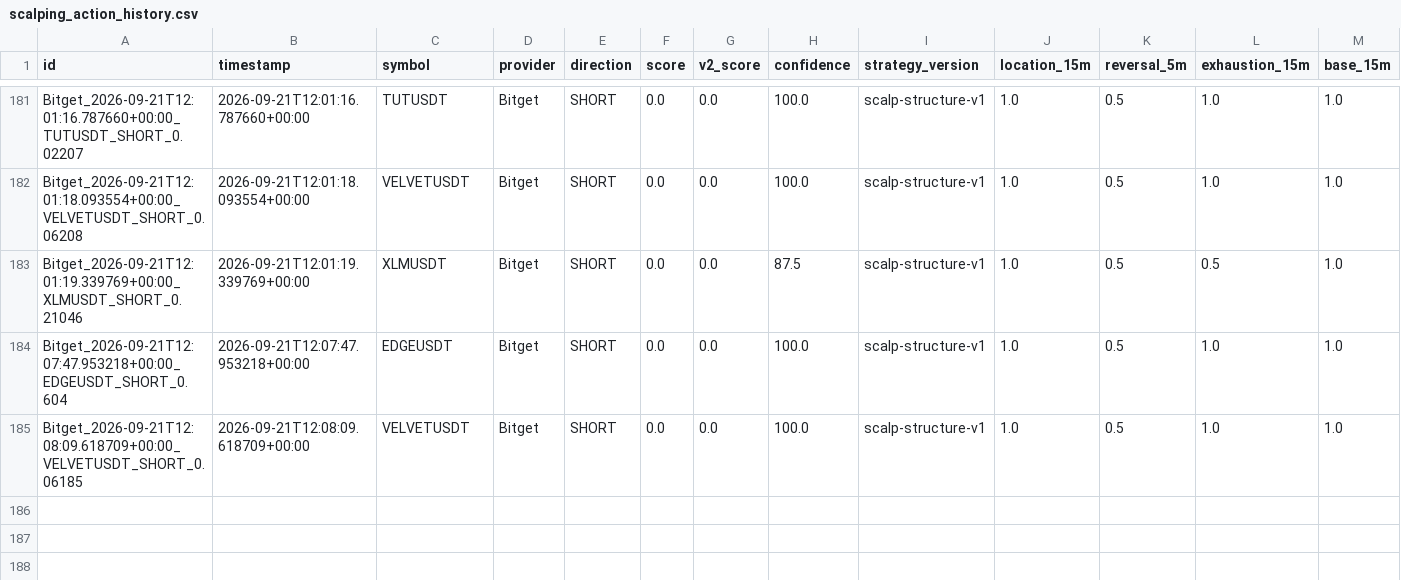
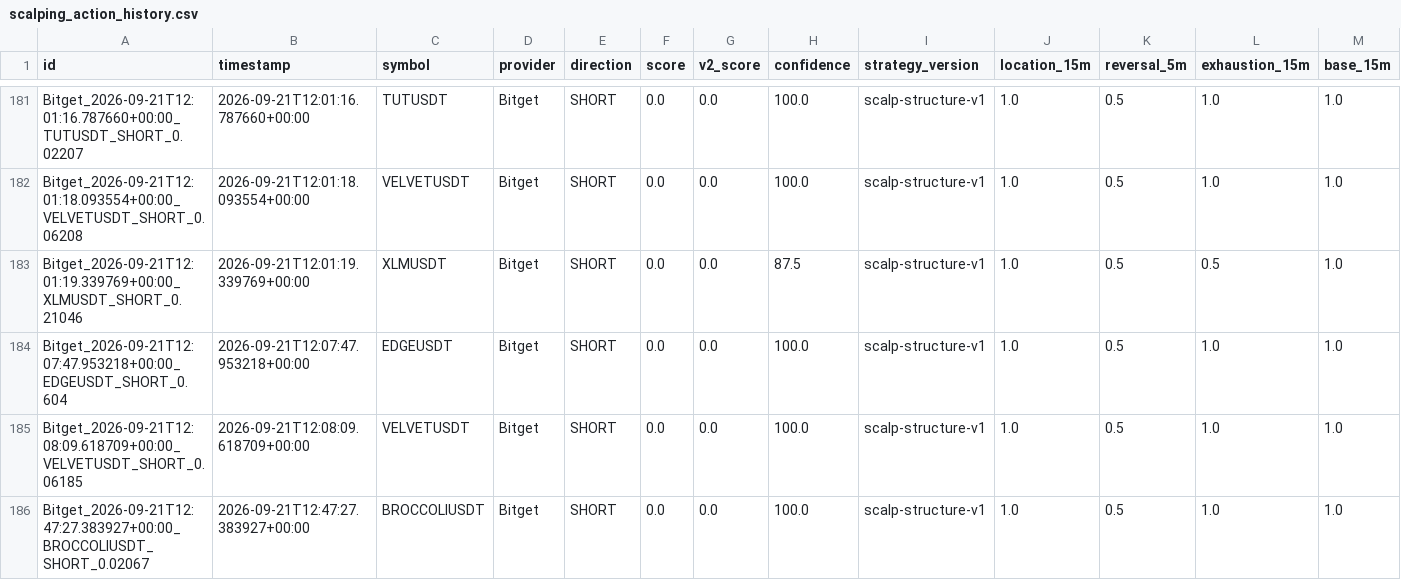
Before and after one commit to KikikJourney/Crypto-Scanner, a CSV file: data/scalping_action_history.csv, drawn as a sheet; only a part is shown, gaps mark what is left out; rows hold the shown columns only; the diff names each change by its address in the sheet, - before the commit and + after, or states it on an @@ line.

```diff
--- a/data/scalping_action_history.csv
+++ b/data/scalping_action_history.csv
+row 186: Bitget_2026-09-21T12:47:27.383927+00:00_BROCCOLIUSDT_SHORT_0.02067 | 2026-09-21T12:47:27.383927+00:00 | BROCCOLIUSDT | Bitget | SHORT | 0.0 | 0.0 | 100.0 | scalp-structure-v1 | 1.0 | 0.5 | 1.0 | 1.0
```
Also changed, not shown: data/actionable_signals.csv, data/scalping_forward_test.csv, 6 other files.
